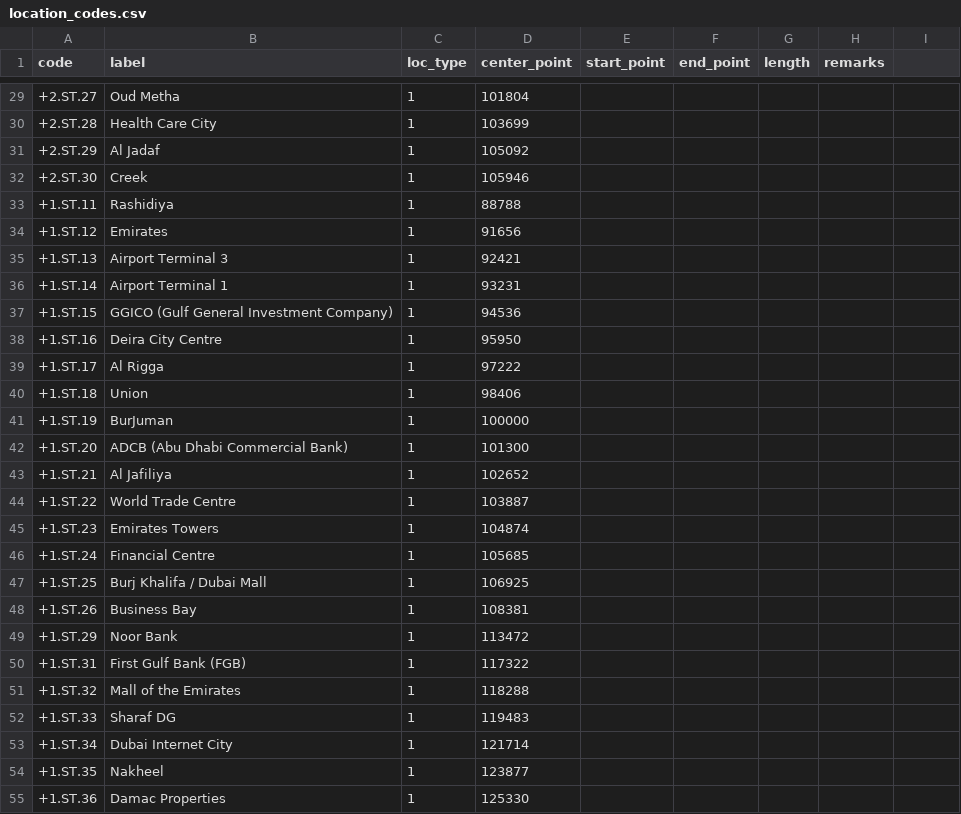
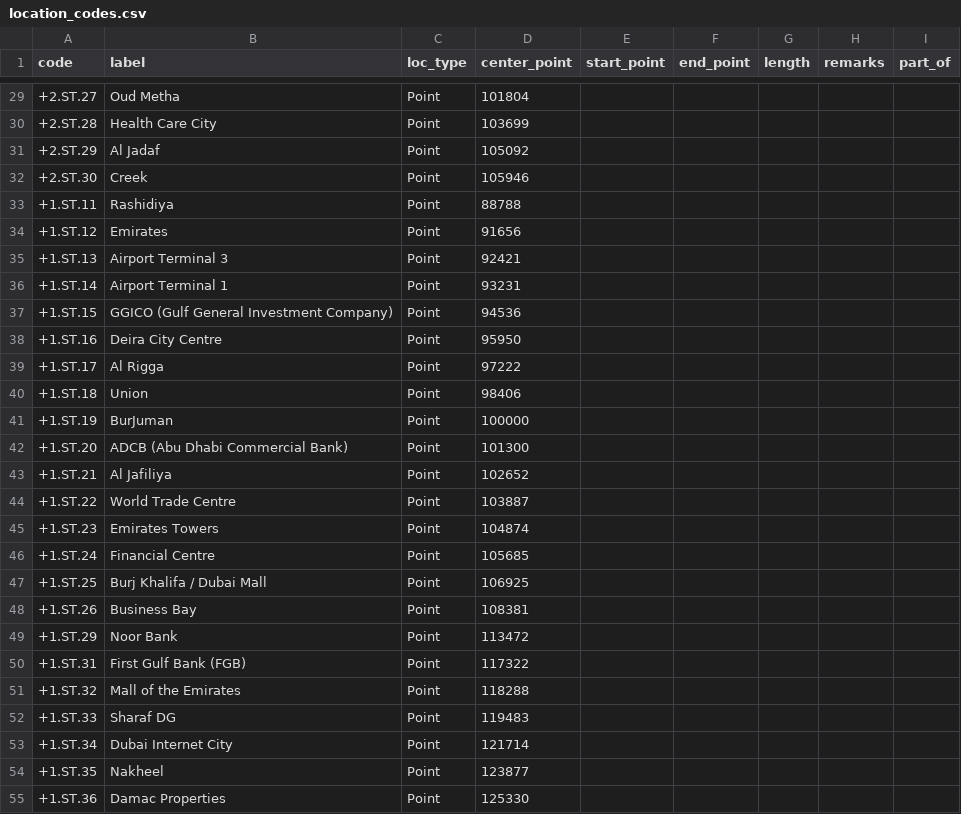
Before and after one commit to wribln/pmodbase, a CSV file: db/projects/dmr/location_codes.csv, drawn as a sheet; only a part is shown, gaps mark what is left out; the diff covers the shown part only.

```diff
--- a/db/projects/dmr/location_codes.csv
+++ b/db/projects/dmr/location_codes.csv
@@ -1 +1 @@
-code;label;loc_type;center_point;start_point;end_point;length;remarks
+code;label;loc_type;center_point;start_point;end_point;length;remarks;part_of
@@ -29,27 +29,27 @@ code;label;loc_type;center_point;start_point;end_point;length;remarks
-+2.ST.27;Oud Metha;1;101804;;;;
-+2.ST.28;Health Care City;1;103699;;;;
-+2.ST.29;Al Jadaf;1;105092;;;;
-+2.ST.30;Creek;1;105946;;;;
-+1.ST.11;Rashidiya;1;88788;;;;
-+1.ST.12;Emirates;1;91656;;;;
-+1.ST.13;Airport Terminal 3;1;92421;;;;
-+1.ST.14;Airport Terminal 1;1;93231;;;;
-+1.ST.15;GGICO (Gulf General Investment Company);1;94536;;;;
-+1.ST.16;Deira City Centre;1;95950;;;;
-+1.ST.17;Al Rigga;1;97222;;;;
-+1.ST.18;Union;1;98406;;;;
-+1.ST.19;BurJuman;1;100000;;;;
-+1.ST.20;ADCB (Abu Dhabi Commercial Bank);1;101300;;;;
-+1.ST.21;Al Jafiliya;1;102652;;;;
-+1.ST.22;World Trade Centre;1;103887;;;;
-+1.ST.23;Emirates Towers;1;104874;;;;
-+1.ST.24;Financial Centre;1;105685;;;;
-+1.ST.25;Burj Khalifa / Dubai Mall;1;106925;;;;
-+1.ST.26;Business Bay;1;108381;;;;
-+1.ST.29;Noor Bank;1;113472;;;;
-+1.ST.31;First Gulf Bank (FGB);1;117322;;;;
-+1.ST.32;Mall of the Emirates;1;118288;;;;
-+1.ST.33;Sharaf DG;1;119483;;;;
-+1.ST.34;Dubai Internet City;1;121714;;;;
-+1.ST.35;Nakheel;1;123877;;;;
-+1.ST.36;Damac Properties;1;125330;;;;
++2.ST.27;Oud Metha;Point;101804;;;;;
++2.ST.28;Health Care City;Point;103699;;;;;
++2.ST.29;Al Jadaf;Point;105092;;;;;
++2.ST.30;Creek;Point;105946;;;;;
++1.ST.11;Rashidiya;Point;88788;;;;;
++1.ST.12;Emirates;Point;91656;;;;;
++1.ST.13;Airport Terminal 3;Point;92421;;;;;
++1.ST.14;Airport Terminal 1;Point;93231;;;;;
++1.ST.15;GGICO (Gulf General Investment Company);Point;94536;;;;;
++1.ST.16;Deira City Centre;Point;95950;;;;;
++1.ST.17;Al Rigga;Point;97222;;;;;
++1.ST.18;Union;Point;98406;;;;;
++1.ST.19;BurJuman;Point;100000;;;;;
++1.ST.20;ADCB (Abu Dhabi Commercial Bank);Point;101300;;;;;
++1.ST.21;Al Jafiliya;Point;102652;;;;;
++1.ST.22;World Trade Centre;Point;103887;;;;;
++1.ST.23;Emirates Towers;Point;104874;;;;;
++1.ST.24;Financial Centre;Point;105685;;;;;
++1.ST.25;Burj Khalifa / Dubai Mall;Point;106925;;;;;
++1.ST.26;Business Bay;Point;108381;;;;;
++1.ST.29;Noor Bank;Point;113472;;;;;
++1.ST.31;First Gulf Bank (FGB);Point;117322;;;;;
++1.ST.32;Mall of the Emirates;Point;118288;;;;;
++1.ST.33;Sharaf DG;Point;119483;;;;;
++1.ST.34;Dubai Internet City;Point;121714;;;;;
++1.ST.35;Nakheel;Point;123877;;;;;
++1.ST.36;Damac Properties;Point;125330;;;;;
```
Also changed, not shown: 33 edited cells elsewhere in this file, db/projects/odn/location_codes.csv, 17 other files.
